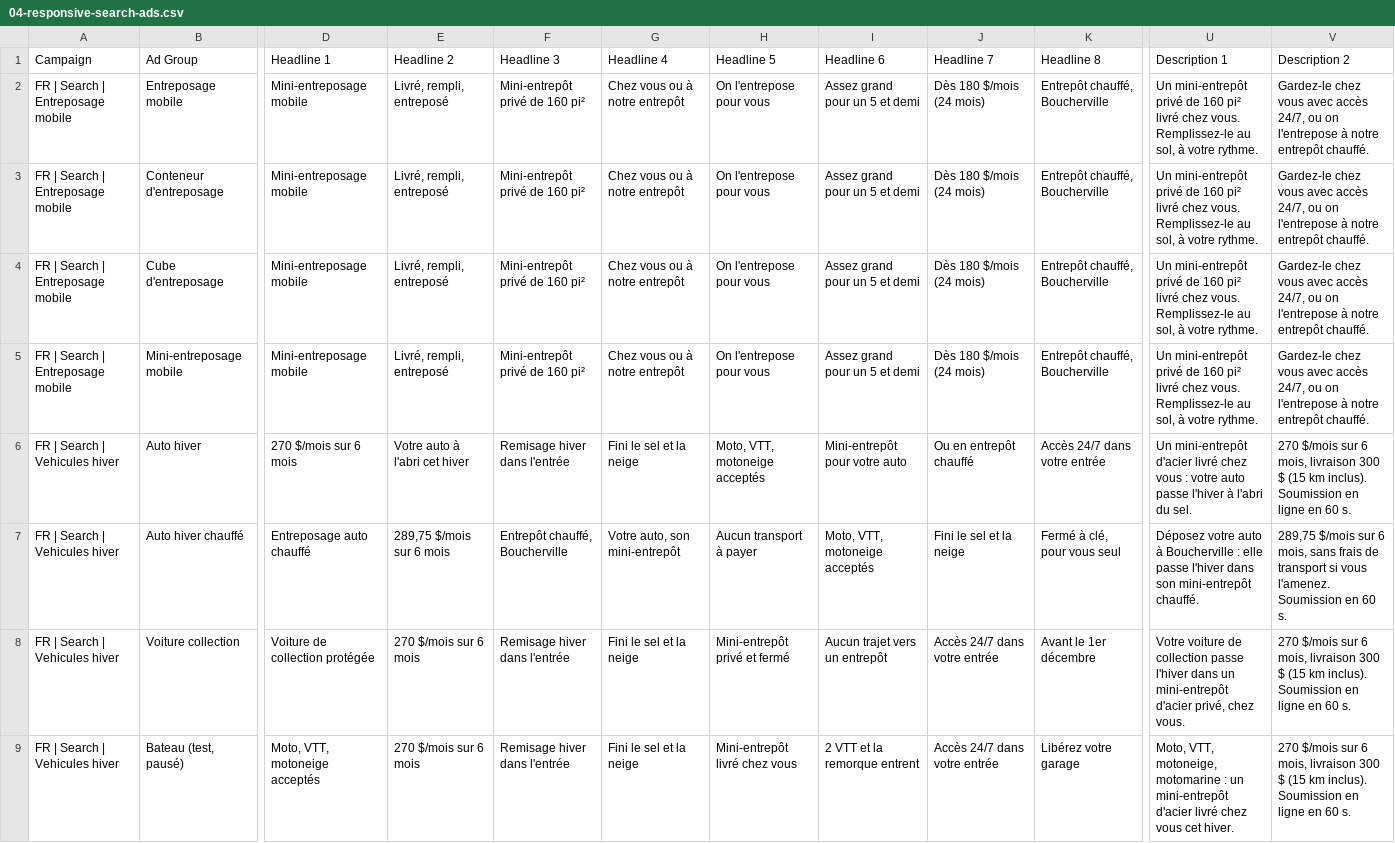
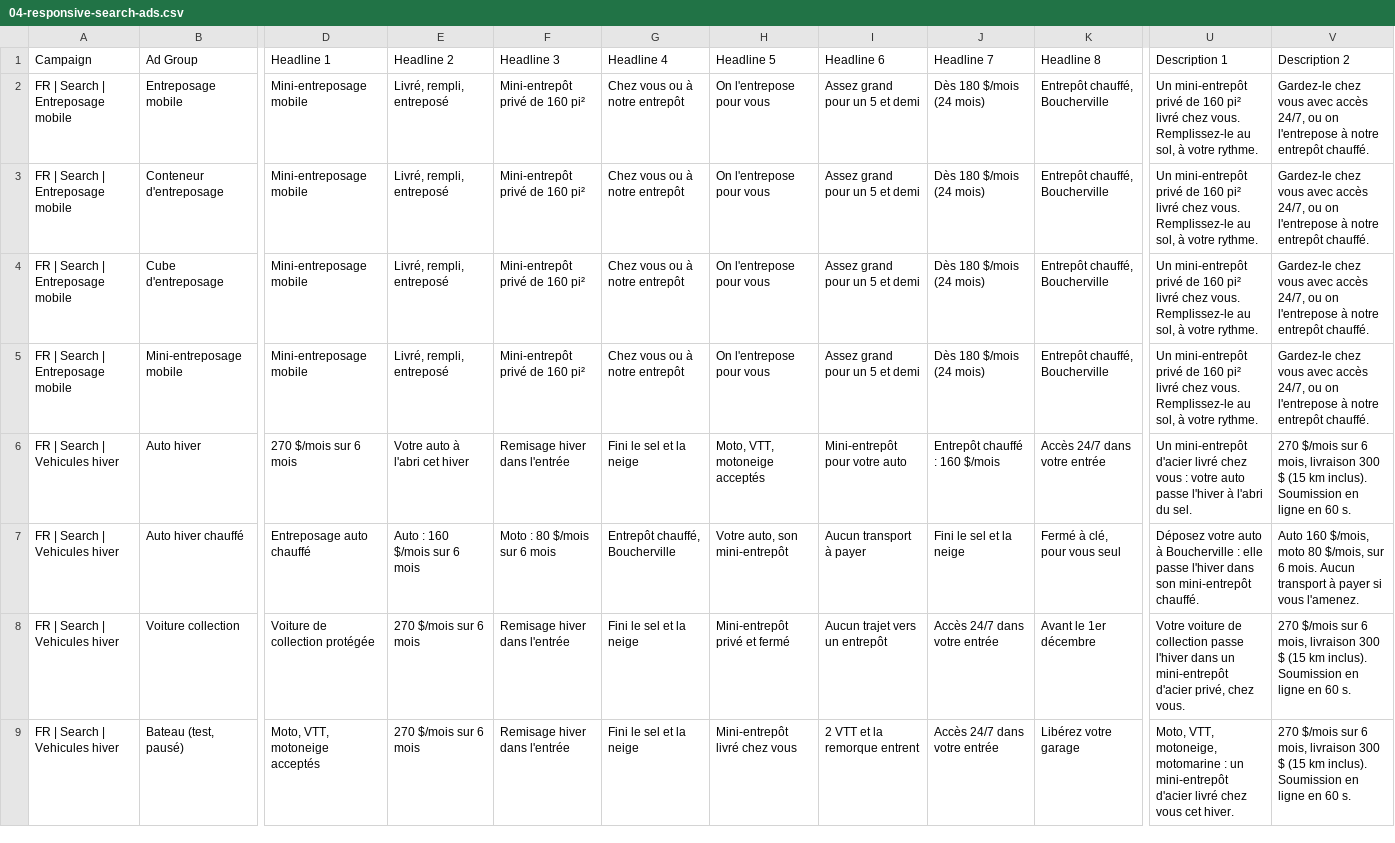
Before and after one commit to jpdemuszka-art/MobilCube, a CSV file: ads/google-ads-editor/04-responsive-search-ads.csv, drawn as a sheet; only a part is shown, gaps mark what is left out; the diff covers the shown part only; the diff names each change by its address in the sheet, - before the commit and + after, or states it on an @@ line.

```diff
--- a/ads/google-ads-editor/04-responsive-search-ads.csv
+++ b/ads/google-ads-editor/04-responsive-search-ads.csv
-J6 (Headline 7): Ou en entrepôt chauffé
+J6 (Headline 7): Entrepôt chauffé : 160 $/mois
-E7 (Headline 2): 289,75 $/mois sur 6 mois
+E7 (Headline 2): Auto : 160 $/mois sur 6 mois
-F7 (Headline 3): Entrepôt chauffé, Boucherville
+F7 (Headline 3): Moto : 80 $/mois sur 6 mois
-G7 (Headline 4): Votre auto, son mini-entrepôt
+G7 (Headline 4): Entrepôt chauffé, Boucherville
-H7 (Headline 5): Aucun transport à payer
+H7 (Headline 5): Votre auto, son mini-entrepôt
-I7 (Headline 6): Moto, VTT, motoneige acceptés
+I7 (Headline 6): Aucun transport à payer
-V7 (Description 2): 289,75 $/mois sur 6 mois, sans frais de transport si vous l'amenez. Soumission en 60 s.
+V7 (Description 2): Auto 160 $/mois, moto 80 $/mois, sur 6 mois. Aucun transport à payer si vous l'amenez.
```
Also changed, not shown: 23 edited cells elsewhere in this file, ads/google-ads-editor/03-keywords.csv, ads/keywords/keywords-all.csv, 4 other files.
